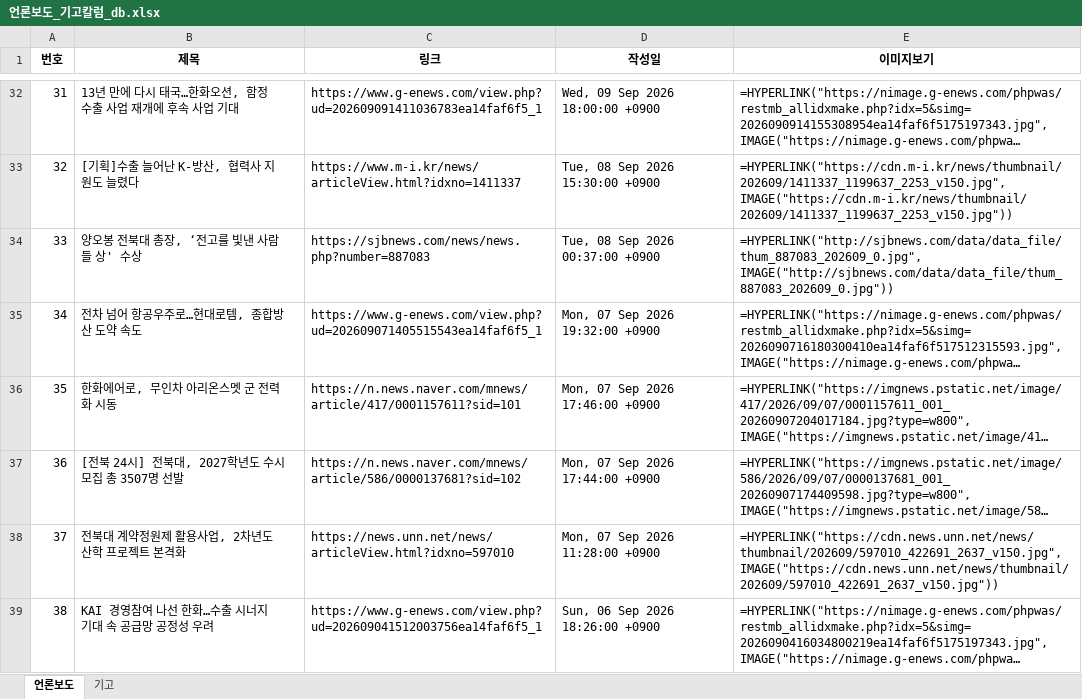
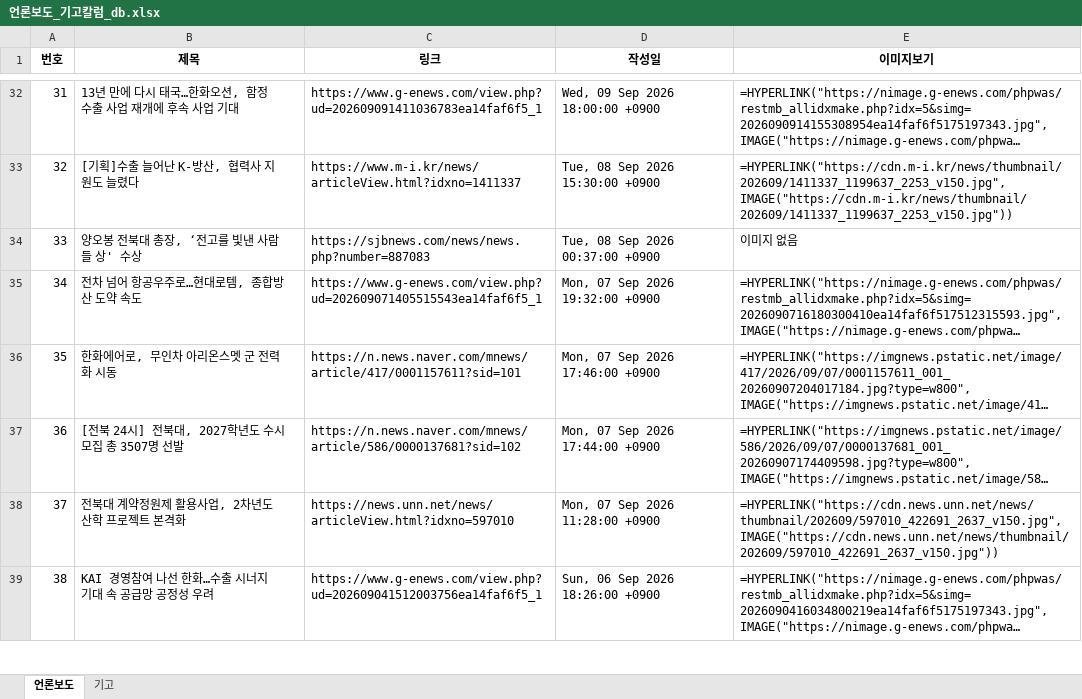
Before and after one commit to onion-koongya/jbnu_adti_news_collector, an Excel workbook: 언론보도_기고칼럼_db.xlsx, sheet 언론보도, drawn as a sheet; only a part is shown, gaps mark what is left out; long unchanged cells end in …; values as stored, in another font and other column widths than the file's, no borders; formulas without a stored value are shown as written; the diff covers the shown part only; the diff names each change by its address in the sheet, - before the commit and + after, or states it on an @@ line.

```diff
--- a/언론보도_기고칼럼_db.xlsx (sheet 언론보도)
+++ b/언론보도_기고칼럼_db.xlsx (sheet 언론보도)
-E34 (이미지보기): =HYPERLINK("http://sjbnews.com/data/data_file/thum_887083_202609_0.jpg", IMAGE("http://sjbnews.com/data/data_file/thum_887083_202609_0.jpg"))
+E34 (이미지보기): 이미지 없음
```
Also changed, not shown: 1 added row, 1 removed row, 2 moved rows, 6 edited cells and row numbers in column A elsewhere in this sheet, 48 other files.
